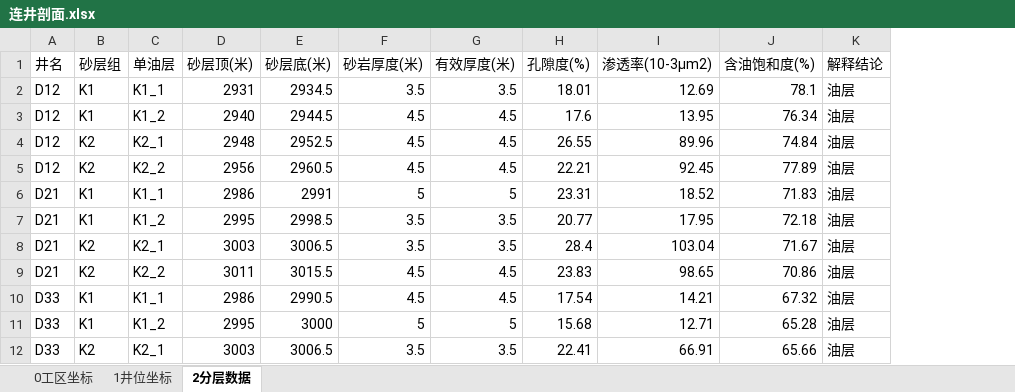
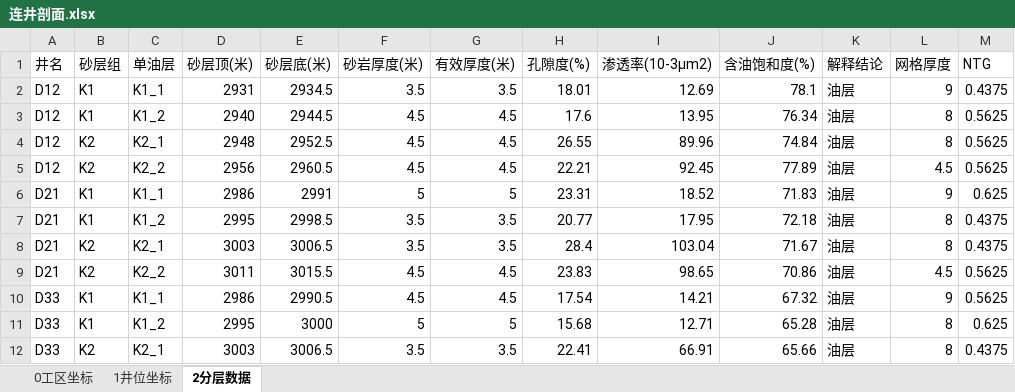
Before and after one commit to janven1/Reservoir-Design-Data, an Excel workbook: Excel/连井剖面.xlsx, sheet 2分层数据, drawn as a sheet; only a part is shown; values as stored, in another font and other column widths than the file's, no cell formats; the diff names each change by its address in the sheet, - before the commit and + after, or states it on an @@ line.

```diff
--- a/Excel/连井剖面.xlsx (sheet 2分层数据)
+++ b/Excel/连井剖面.xlsx (sheet 2分层数据)
+column L (网格厚度), rows 2-12: 9 | 8 | 8 | 4.5 | 9 | 8 | 8 | 4.5 | 9 | 8 | 8
+column M (NTG), rows 2-12: 0.4375 | 0.5625 | 0.5625 | 0.5625 | 0.625 | 0.4375 | 0.4375 | 0.5625 | 0.5625 | 0.625 | 0.4375
```
Also changed, not shown: cell formats, Excel/表2单井测井解释数据.xlsx, Excel/表3储层岩石学特征.xlsx.
